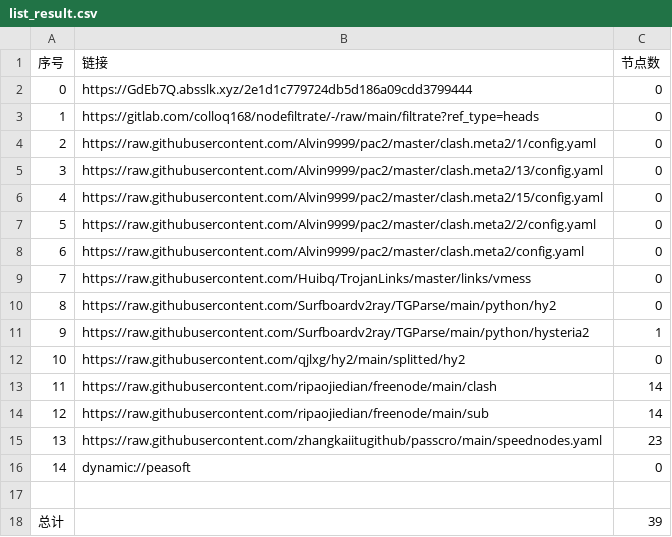
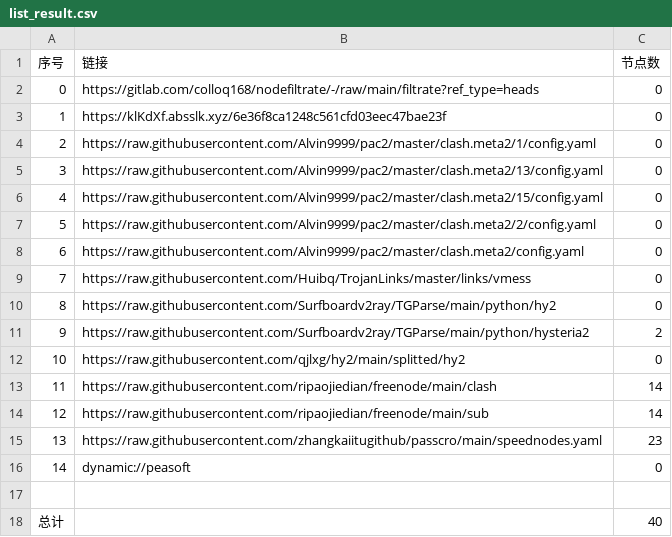
Before and after one commit to haygcao/NoMoreWalls, a CSV file: list_result.csv, drawn as a sheet.

```diff
--- a/list_result.csv
+++ b/list_result.csv
@@ -1,4 +1,4 @@
 序号,链接,节点数
-0,https://GdEb7Q.absslk.xyz/2e1d1c779724db5d186a09cdd3799444,0
-1,https://gitlab.com/colloq168/nodefiltrate/-/raw/main/filtrate?ref_type=heads,0
+0,https://gitlab.com/colloq168/nodefiltrate/-/raw/main/filtrate?ref_type=heads,0
+1,https://klKdXf.absslk.xyz/6e36f8ca1248c561cfd03eec47bae23f,0
 2,https://raw.githubusercontent.com/Alvin9999/pac2/master/clash.meta2/1/config.yaml,0
@@ -10,3 +10,3 @@
 8,https://raw.githubusercontent.com/Surfboardv2ray/TGParse/main/python/hy2,0
-9,https://raw.githubusercontent.com/Surfboardv2ray/TGParse/main/python/hysteria2,1
+9,https://raw.githubusercontent.com/Surfboardv2ray/TGParse/main/python/hysteria2,2
 10,https://raw.githubusercontent.com/qjlxg/hy2/main/splitted/hy2,0
@@ -17,2 +17,2 @@
 
-总计,,39
+总计,,40
```
Also changed, not shown: 6 other files.
